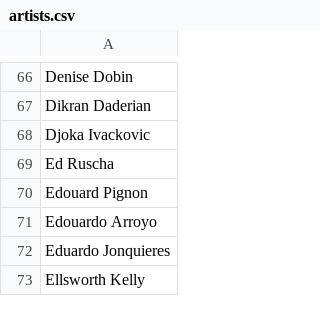
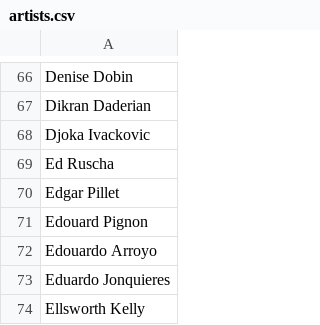
Before and after one commit to arubin18/art-markets, a CSV file: Analysis/artists.csv, drawn as a sheet; only a part is shown, gaps mark what is left out.

```diff
--- a/Analysis/artists.csv
+++ b/Analysis/artists.csv
@@ -69,2 +69,3 @@
 "Ed Ruscha"
+"Edgar Pillet"
 "Edouard Pignon"
```
Also changed, not shown: Analysis/artist_info.csv, 28 other files.
